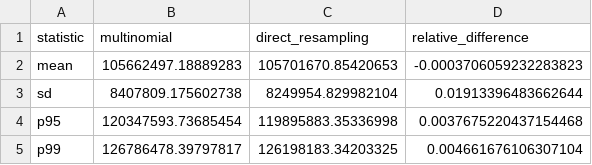
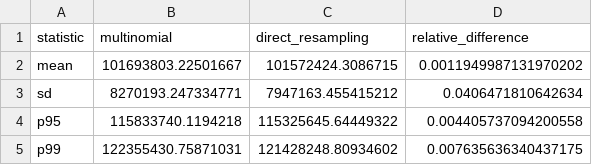
Before and after one commit to tosin-babs/nigeria-health-protection-gap, a CSV file: output/tables/tableA4_simulation_check.csv, drawn as a sheet.

```diff
--- a/output/tables/tableA4_simulation_check.csv
+++ b/output/tables/tableA4_simulation_check.csv
@@ -1,5 +1,5 @@
 statistic,multinomial,direct_resampling,relative_difference
-mean,105662497.18889283,105701670.85420653,-0.0003706059232283823
-sd,8407809.175602738,8249954.829982104,0.01913396483662644
-p95,120347593.73685454,119895883.35336998,0.0037675220437154468
-p99,126786478.39797817,126198183.34203325,0.004661676106307104
+mean,101693803.22501667,101572424.3086715,0.0011949987131970202
+sd,8270193.247334771,7947163.455415212,0.0406471810642634
+p95,115833740.1194218,115325645.64449322,0.004405737094200558
+p99,122355430.75871031,121428248.80934602,0.007635636340437175
```
Also changed, not shown: output/tables/table6b_ruin_scenarios.csv, output/tables/table6c_minimum_subsidy.csv, 36 other files.
